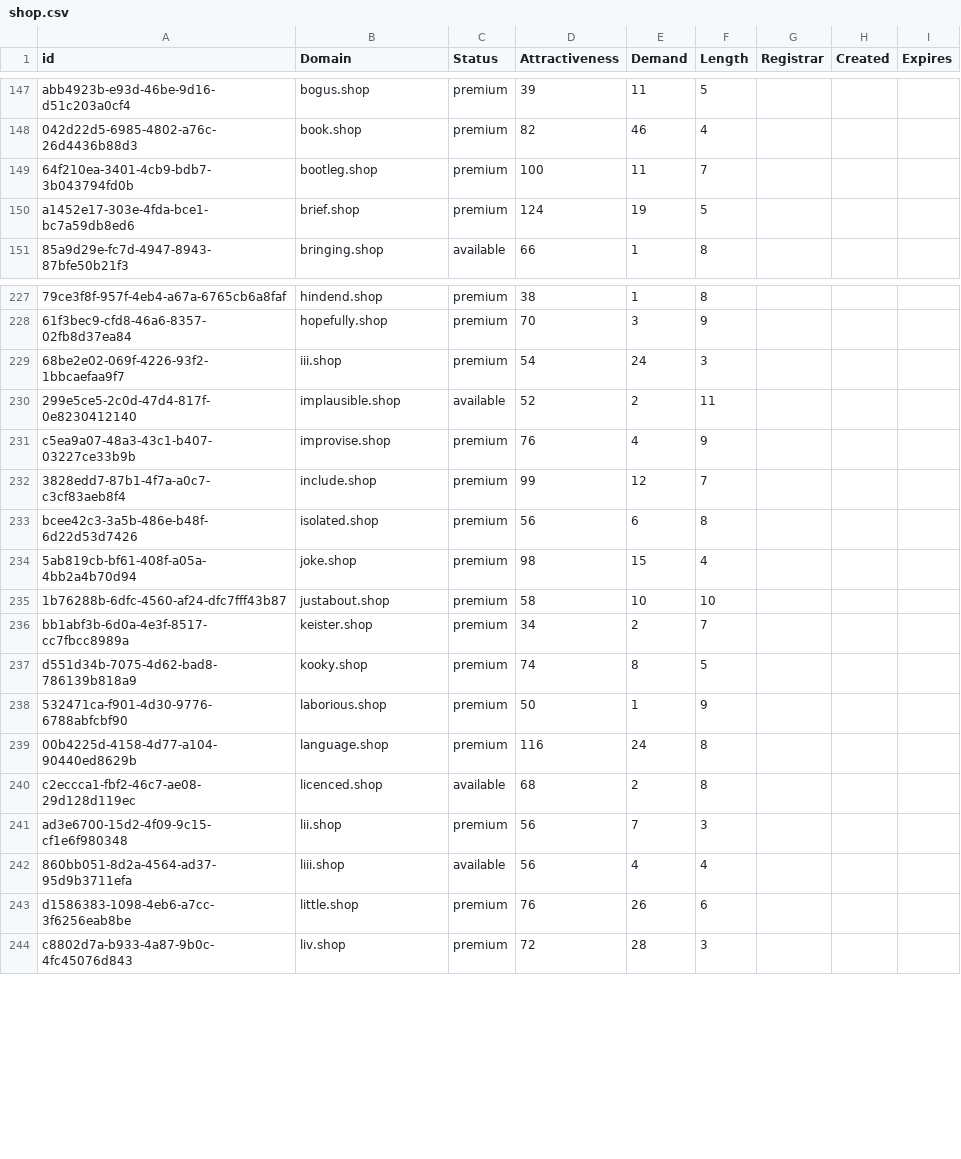
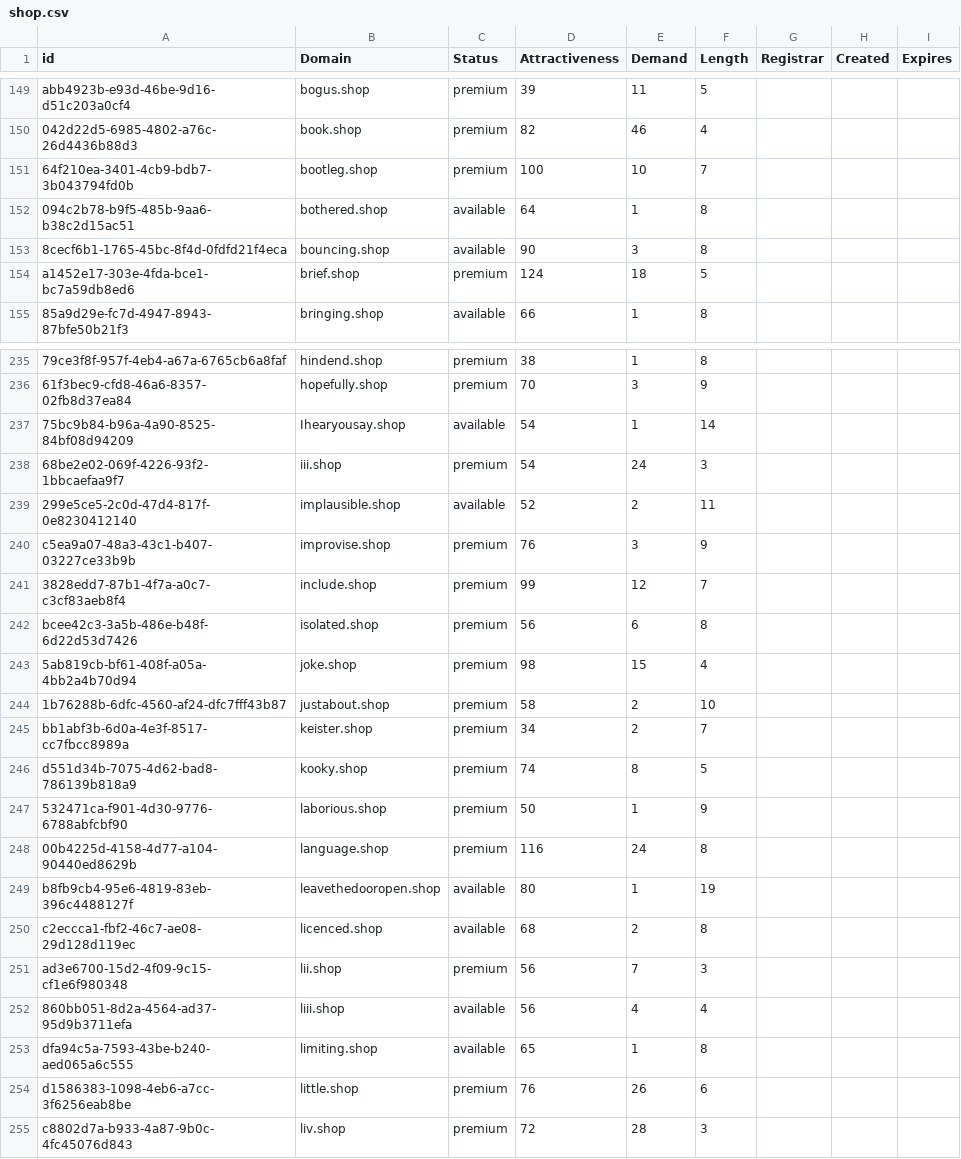
Before and after one commit to UniqueDomains/shop-oneword-domains, a CSV file: shop.csv, drawn as a sheet; only a part is shown, gaps mark what is left out; addresses are those after the commit; the diff covers the shown part only; the diff names each change by its address in the sheet, - before the commit and + after, or states it on an @@ line.

Commit message:
Domains update

```diff
--- a/shop.csv
+++ b/shop.csv
-E151 (Demand): 11
+E151 (Demand): 10
+row 152: 094c2b78-b9f5-485b-9aa6-b38c2d15ac51 | bothered.shop | available | 64 | 1 | 8
+row 153: 8cecf6b1-1765-45bc-8f4d-0fdfd21f4eca | bouncing.shop | available | 90 | 3 | 8
-E154 (Demand): 19
+E154 (Demand): 18
+row 237: 75bc9b84-b96a-4a90-8525-84bf08d94209 | Ihearyousay.shop | available | 54 | 1 | 14
-E240 (Demand): 4
+E240 (Demand): 3
-E244 (Demand): 10
+E244 (Demand): 2
+row 249: b8fb9cb4-95e6-4819-83eb-396c4488127f | leavethedooropen.shop | available | 80 | 1 | 19
+row 253: dfa94c5a-7593-43be-b240-aed065a6c555 | limiting.shop | available | 65 | 1 | 8
```
Also changed, not shown: 7 added rows and 21 edited cells elsewhere in this file, 2 other files.
